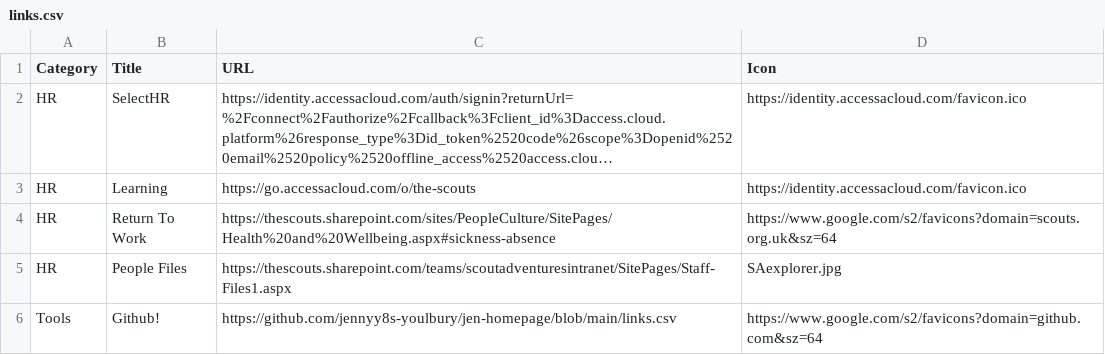
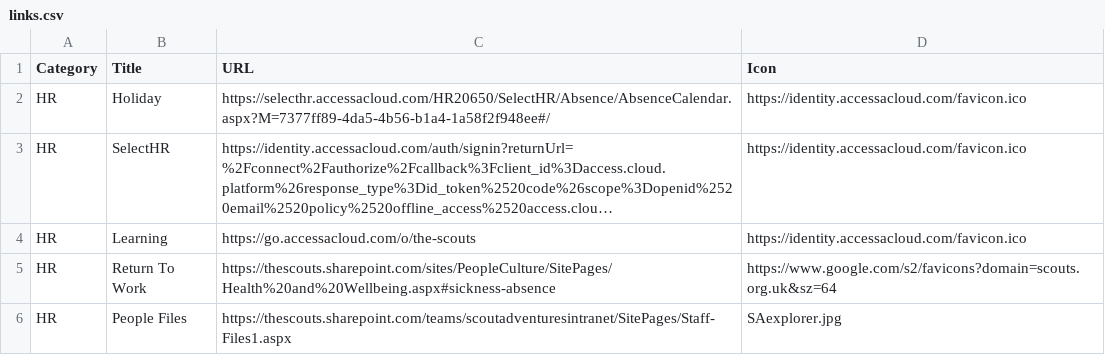
Before and after one commit to jennyy8s-youlbury/jen-homepage, a CSV file: links.csv, drawn as a sheet; only a part is shown; the shorter side is filled out with more unchanged rows; long unchanged cells end in …; the diff names each change by its address in the sheet, - before the commit and + after, or states it on an @@ line.

Commit message:
Update links.csv

```diff
--- a/links.csv
+++ b/links.csv
+row 2: HR | Holiday | https://selecthr.accessacloud.com/HR20650/SelectHR/Absence/AbsenceCalendar.aspx?M=7377ff89-4da5-4b56-b1a4-1a58f2f948ee#/ | https://identity.accessacloud.com/favicon.ico
```
